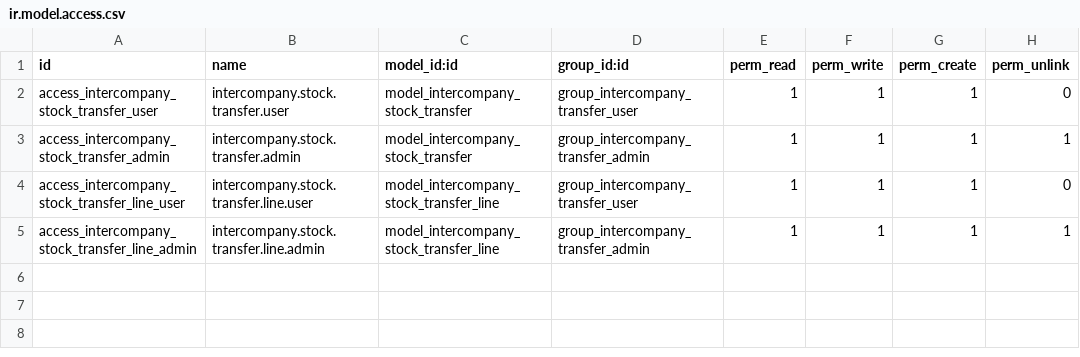
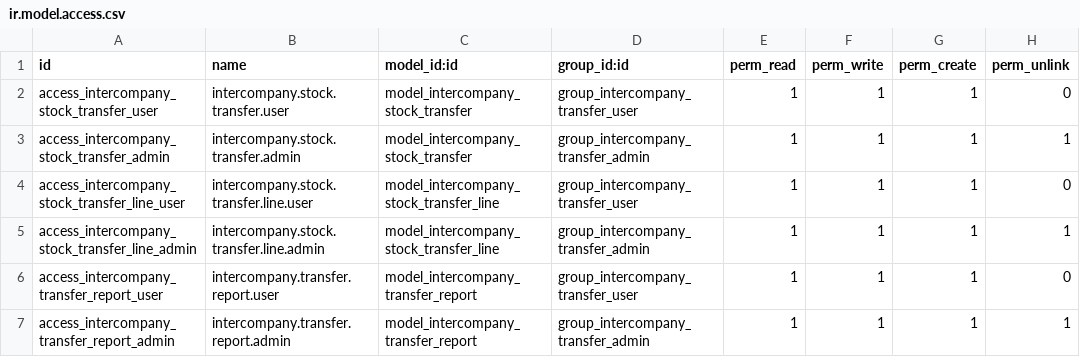
Before and after one commit to princec9/Al-FalahVision, a CSV file: intercompany_stock_transfer/security/ir.model.access.csv, drawn as a sheet.

Commit message:
inter company

```diff
--- a/intercompany_stock_transfer/security/ir.model.access.csv
+++ b/intercompany_stock_transfer/security/ir.model.access.csv
@@ -5 +5,3 @@ access_intercompany_stock_transfer_line_user,intercompany.stock.transfer.line.us
 access_intercompany_stock_transfer_line_admin,intercompany.stock.transfer.line.admin,model_intercompany_stock_transfer_line,group_intercompany_transfer_admin,1,1,1,1
+access_intercompany_transfer_report_user,intercompany.transfer.report.user,model_intercompany_transfer_report,group_intercompany_transfer_user,1,1,1,0
+access_intercompany_transfer_report_admin,intercompany.transfer.report.admin,model_intercompany_transfer_report,group_intercompany_transfer_admin,1,1,1,1
```
Also changed, not shown: 7 other files.
